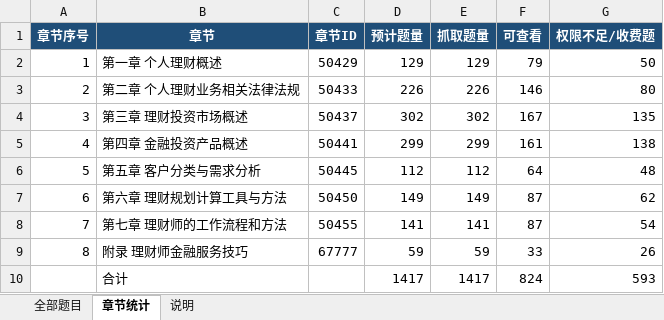
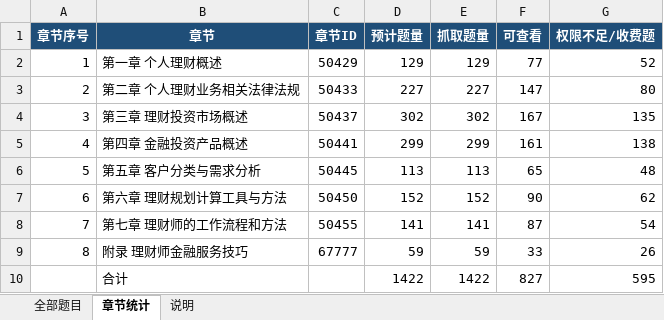
Before and after one commit to nbamboo/uni-learn, an Excel workbook: resources/topic/银行从业初级个人理财_第一章至附录_题目整理.xlsx, sheet 章节统计, drawn as a sheet; values as stored, in another font and other column widths than the file's, no borders; removed rows and columns are numbered as before the commit, all else as after; the diff names each change by its address in the sheet, - before the commit and + after, or states it on an @@ line.

```diff
--- a/resources/topic/银行从业初级个人理财_第一章至附录_题目整理.xlsx (sheet 章节统计)
+++ b/resources/topic/银行从业初级个人理财_第一章至附录_题目整理.xlsx (sheet 章节统计)
-F2 (可查看): 79
+F2 (可查看): 77
-G2 (权限不足/收费题): 50
+G2 (权限不足/收费题): 52
-D3 (预计题量): 226
+D3 (预计题量): 227
-E3 (抓取题量): 226
+E3 (抓取题量): 227
-F3 (可查看): 146
+F3 (可查看): 147
-D6 (预计题量): 112
+D6 (预计题量): 113
-E6 (抓取题量): 112
+E6 (抓取题量): 113
-F6 (可查看): 64
+F6 (可查看): 65
-D7 (预计题量): 149
+D7 (预计题量): 152
-E7 (抓取题量): 149
+E7 (抓取题量): 152
-F7 (可查看): 87
+F7 (可查看): 90
-row 10:  | 合计 |  | 1417 | 1417 | 824 | 593
+row 10:  | 合计 |  | 1422 | 1422 | 827 | 595
```
Also changed, not shown: sheet 全部题目, sheet 说明, 27 other files.
